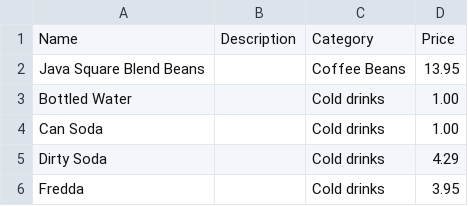
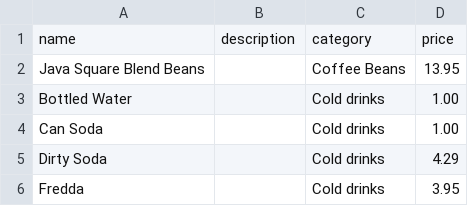
Before and after one commit to clerma/javasquare, a CSV file: _data/menu.csv, drawn as a sheet; only a part is shown.

```diff
--- a/_data/menu.csv
+++ b/_data/menu.csv
@@ -1,2 +1,2 @@
-Name,Description,Category,Price
+name,description,category,price
 Java Square Blend Beans,,Coffee Beans,13.95
```
Also changed, not shown: 5 other files.
